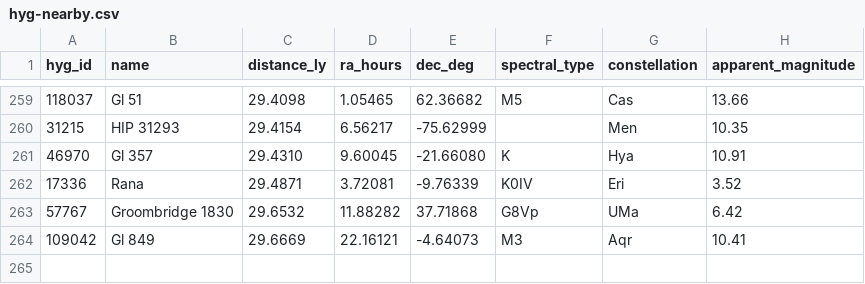
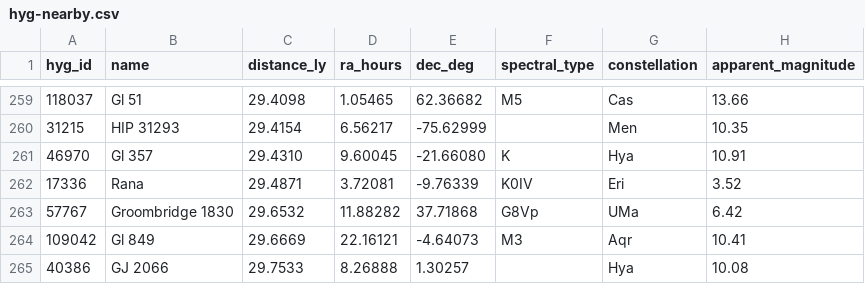
Before and after one commit to NadavShanun-design/hyperspace-sim, a CSV file: data/hyg-nearby.csv, drawn as a sheet; only a part is shown, gaps mark what is left out.

```diff
--- a/data/hyg-nearby.csv
+++ b/data/hyg-nearby.csv
@@ -264 +264,2 @@ hyg_id,name,distance_ly,ra_hours,dec_deg,spectral_type,constellation,apparent_ma
 109042,Gl 849,29.6669,22.16121,-4.64073,M3,Aqr,10.41
+40386,GJ 2066,29.7533,8.26888,1.30257,,Hya,10.08
```
